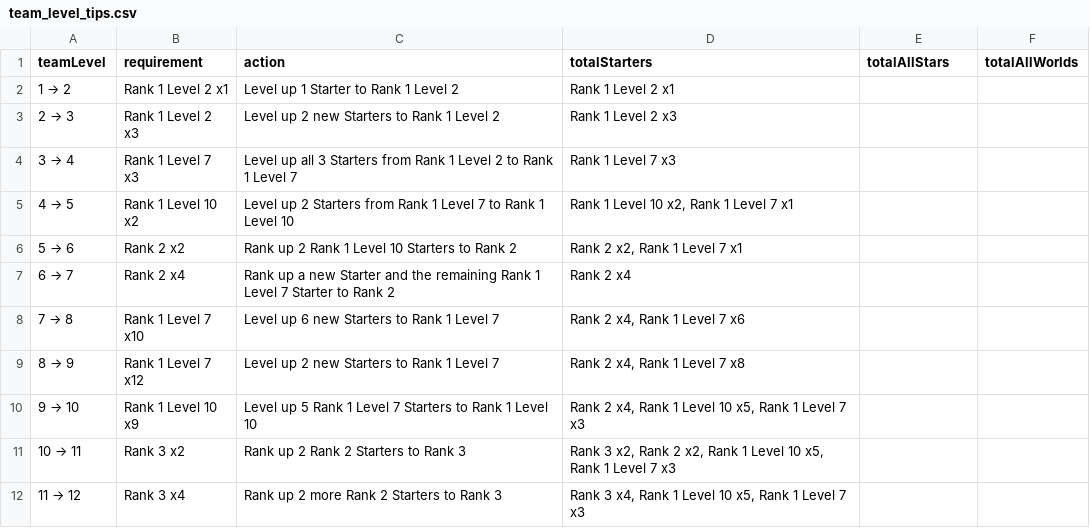
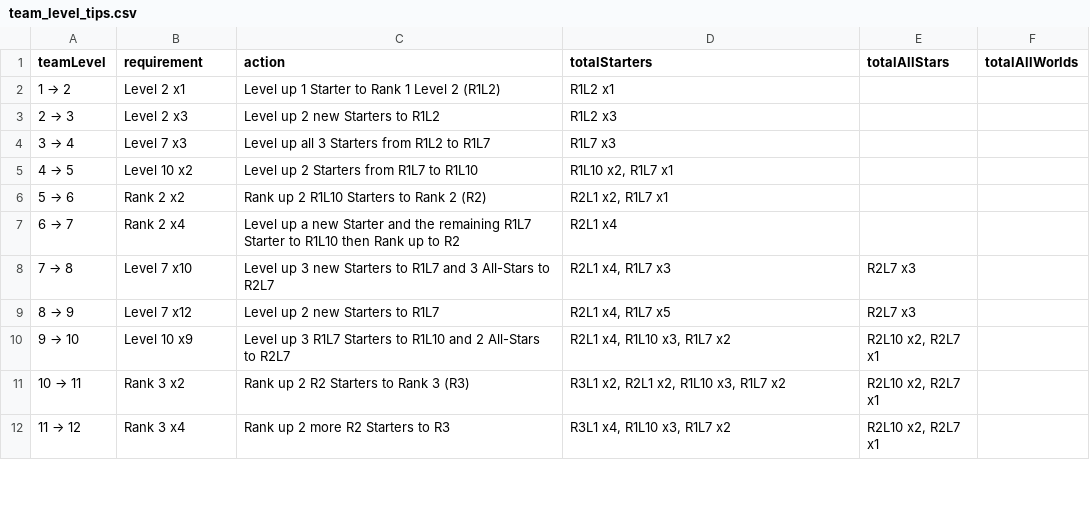
Before and after one commit to naw-db/naw-db.github.io, a CSV file: content/data/team_level_tips.csv, drawn as a sheet; only a part is shown; the diff covers the shown part only.

Commit message:
Update team_level_tips.csv, event_tournament_history.csv, drop_zone_rewards.csv (#65)

```diff
--- a/content/data/team_level_tips.csv
+++ b/content/data/team_level_tips.csv
@@ -1,12 +1,12 @@
 teamLevel,requirement,action,totalStarters,totalAllStars,totalAllWorlds
-1 → 2,Rank 1 Level 2 x1,Level up 1 Starter to Rank 1 Level 2,Rank 1 Level 2 x1,,
-2 → 3,Rank 1 Level 2 x3,Level up 2 new Starters to Rank 1 Level 2,Rank 1 Level 2 x3,,
-3 → 4,Rank 1 Level 7 x3,Level up all 3 Starters from Rank 1 Level 2 to Rank 1 Level 7,Rank 1 Level 7 x3,,
-4 → 5,Rank 1 Level 10 x2,Level up 2 Starters from Rank 1 Level 7 to Rank 1 Level 10,"Rank 1 Level 10 x2, Rank 1 Level 7 x1",,
-5 → 6,Rank 2 x2,Rank up 2 Rank 1 Level 10 Starters to Rank 2,"Rank 2 x2, Rank 1 Level 7 x1",,
-6 → 7,Rank 2 x4,Rank up a new Starter and the remaining Rank 1 Level 7 Starter to Rank 2,Rank 2 x4,,
-7 → 8,Rank 1 Level 7 x10,Level up 6 new Starters to Rank 1 Level 7,"Rank 2 x4, Rank 1 Level 7 x6",,
-8 → 9,Rank 1 Level 7 x12,Level up 2 new Starters to Rank 1 Level 7,"Rank 2 x4, Rank 1 Level 7 x8",,
-9 → 10,Rank 1 Level 10 x9,Level up 5 Rank 1 Level 7 Starters to Rank 1 Level 10,"Rank 2 x4, Rank 1 Level 10 x5, Rank 1 Level 7 x3",,
-10 → 11,Rank 3 x2,Rank up 2 Rank 2 Starters to Rank 3,"Rank 3 x2, Rank 2 x2, Rank 1 Level 10 x5, Rank 1 Level 7 x3",,
-11 → 12,Rank 3 x4,Rank up 2 more Rank 2 Starters to Rank 3,"Rank 3 x4, Rank 1 Level 10 x5, Rank 1 Level 7 x3",,
+1 → 2,Level 2 x1,Level up 1 Starter to Rank 1 Level 2 (R1L2),R1L2 x1,,
+2 → 3,Level 2 x3,Level up 2 new Starters to R1L2,R1L2 x3,,
+3 → 4,Level 7 x3,Level up all 3 Starters from R1L2 to R1L7,R1L7 x3,,
+4 → 5,Level 10 x2,Level up 2 Starters from R1L7 to R1L10,"R1L10 x2, R1L7 x1",,
+5 → 6,Rank 2 x2,Rank up 2 R1L10 Starters to Rank 2 (R2),"R2L1 x2, R1L7 x1",,
+6 → 7,Rank 2 x4,Level up a new Starter and the remaining R1L7 Starter to R1L10 then Rank up to R2,R2L1 x4,,
+7 → 8,Level 7 x10,Level up 3 new Starters to R1L7 and 3 All-Stars to R2L7,"R2L1 x4, R1L7 x3",R2L7 x3,
+8 → 9,Level 7 x12,Level up 2 new Starters to R1L7,"R2L1 x4, R1L7 x5",R2L7 x3,
+9 → 10,Level 10 x9,Level up 3 R1L7 Starters to R1L10 and 2 All-Stars to R2L7,"R2L1 x4, R1L10 x3, R1L7 x2","R2L10 x2, R2L7 x1",
+10 → 11,Rank 3 x2,Rank up 2 R2 Starters to Rank 3 (R3),"R3L1 x2, R2L1 x2, R1L10 x3, R1L7 x2","R2L10 x2, R2L7 x1",
+11 → 12,Rank 3 x4,Rank up 2 more R2 Starters to R3,"R3L1 x4, R1L10 x3, R1L7 x2","R2L10 x2, R2L7 x1",
```
Also changed, not shown: 28 edited cells elsewhere in this file, content/data/drop_zone_rewards.csv, content/data/event_tournament_history.csv.
